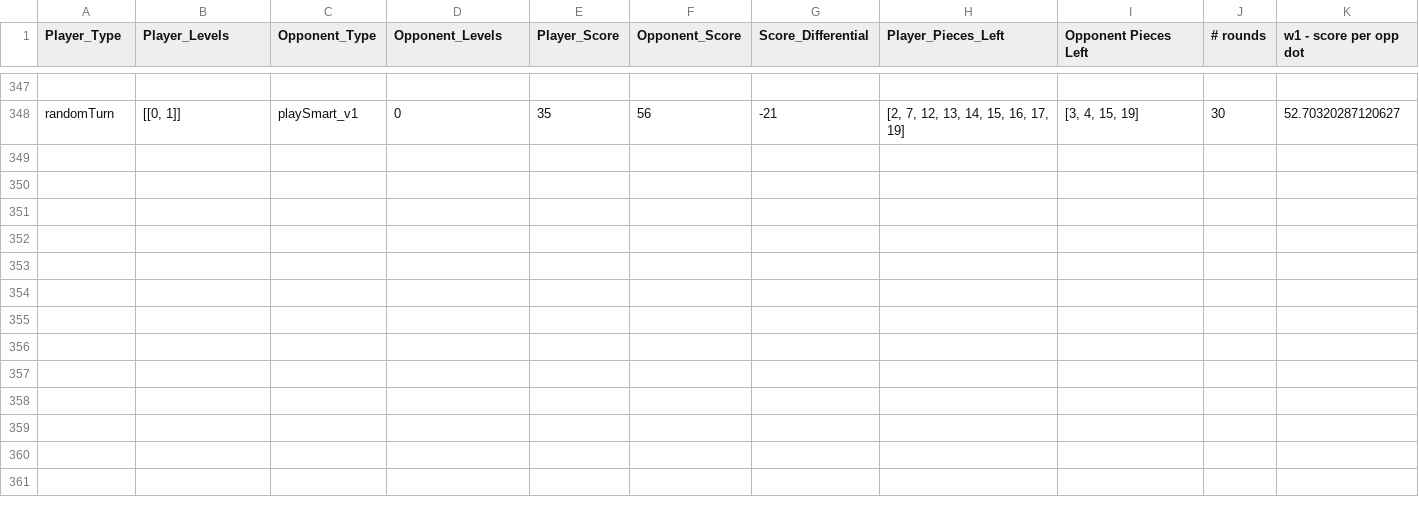
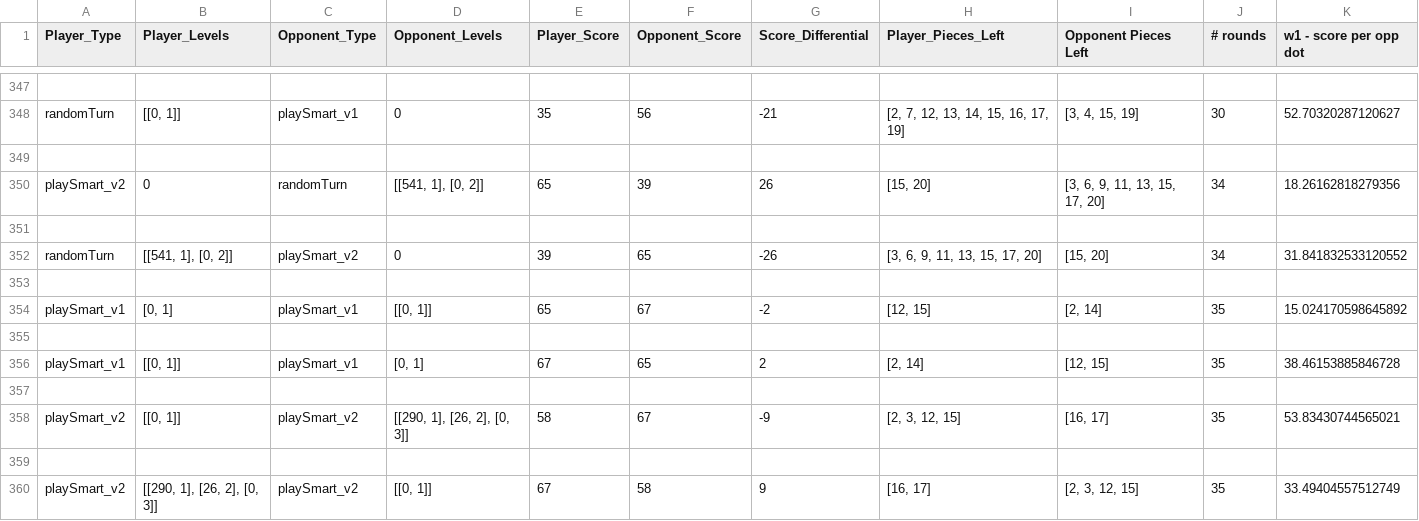
Before and after one commit to JJFrisch/BlokusDuo, a CSV file: game_data.csv, drawn as a sheet; only a part is shown, gaps mark what is left out; rows hold the shown columns only; the diff names each change by its address in the sheet, - before the commit and + after, or states it on an @@ line.

Commit message:
working on displaying the data clearly
next I need to assess p-values. More data will be gathered tomorrow

```diff
--- a/game_data.csv
+++ b/game_data.csv
+row 349: (empty)
+row 350: playSmart_v2 | 0 | randomTurn | [[541, 1], [0, 2]] | 65 | 39 | 26 | [15, 20] | [3, 6, 9, 11, 13, 15, 17, 20] | 34 | 18.26162818279356
+row 351: (empty)
+row 352: randomTurn | [[541, 1], [0, 2]] | playSmart_v2 | 0 | 39 | 65 | -26 | [3, 6, 9, 11, 13, 15, 17, 20] | [15, 20] | 34 | 31.841832533120552
+row 353: (empty)
+row 354: playSmart_v1 | [0, 1] | playSmart_v1 | [[0, 1]] | 65 | 67 | -2 | [12, 15] | [2, 14] | 35 | 15.024170598645892
+row 355: (empty)
+row 356: playSmart_v1 | [[0, 1]] | playSmart_v1 | [0, 1] | 67 | 65 | 2 | [2, 14] | [12, 15] | 35 | 38.46153885846728
+row 357: (empty)
+row 358: playSmart_v2 | [[0, 1]] | playSmart_v2 | [[290, 1], [26, 2], [0, 3]] | 58 | 67 | -9 | [2, 3, 12, 15] | [16, 17] | 35 | 53.83430744565021
+row 359: (empty)
+row 360: playSmart_v2 | [[290, 1], [26, 2], [0, 3]] | playSmart_v2 | [[0, 1]] | 67 | 58 | 9 | [16, 17] | [2, 3, 12, 15] | 35 | 33.49404557512749
```
Also changed, not shown: 2 other files.
